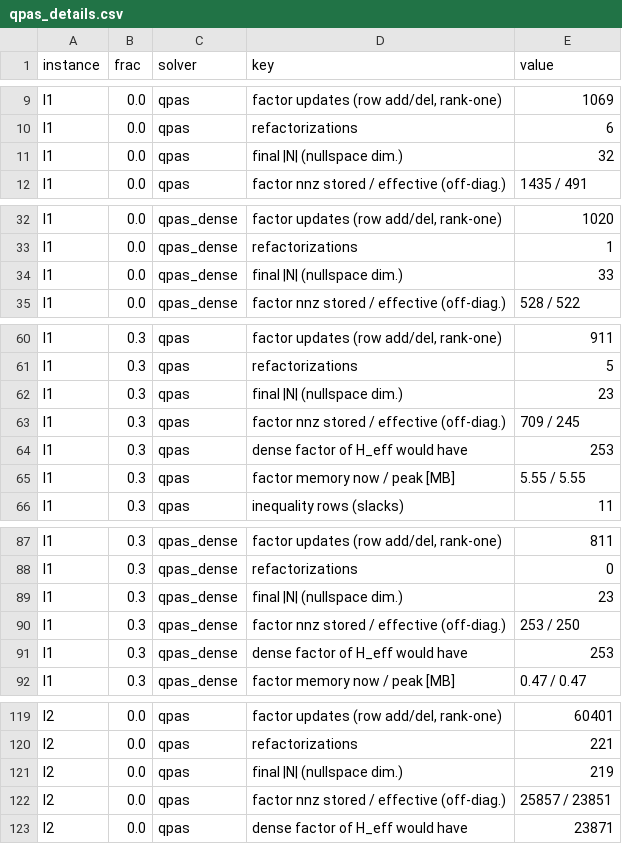
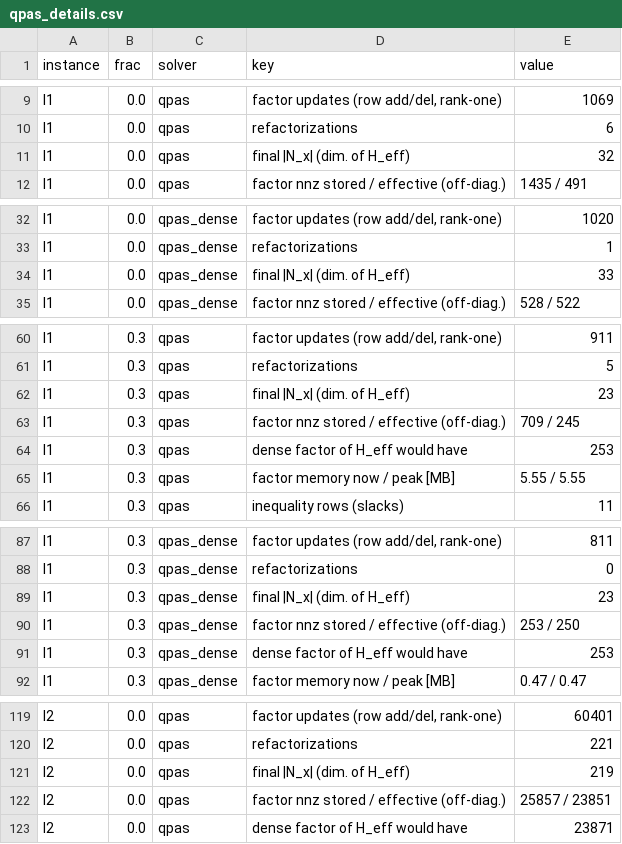
Before and after one commit to Kyrian01/HotstartedQPAS, a CSV file: thesis/data/raw/qpas_details.csv, drawn as a sheet; only a part is shown, gaps mark what is left out; the diff covers the shown part only.

```diff
--- a/thesis/data/raw/qpas_details.csv
+++ b/thesis/data/raw/qpas_details.csv
@@ -10,3 +10,3 @@ I1,0.0,qpas,"factor updates (row add/del, rank-one)","1069"
 I1,0.0,qpas,"refactorizations","6"
-I1,0.0,qpas,"final |N| (nullspace dim.)","32"
+I1,0.0,qpas,"final |N_x| (dim. of H_eff)","32"
 I1,0.0,qpas,"factor nnz stored / effective (off-diag.)","1435 / 491"
@@ -33,3 +33,3 @@ I1,0.0,qpas_dense,"factor updates (row add/del, rank-one)","1020"
 I1,0.0,qpas_dense,"refactorizations","1"
-I1,0.0,qpas_dense,"final |N| (nullspace dim.)","33"
+I1,0.0,qpas_dense,"final |N_x| (dim. of H_eff)","33"
 I1,0.0,qpas_dense,"factor nnz stored / effective (off-diag.)","528 / 522"
@@ -61,3 +61,3 @@ I1,0.3,qpas,"factor updates (row add/del, rank-one)","911"
 I1,0.3,qpas,"refactorizations","5"
-I1,0.3,qpas,"final |N| (nullspace dim.)","23"
+I1,0.3,qpas,"final |N_x| (dim. of H_eff)","23"
 I1,0.3,qpas,"factor nnz stored / effective (off-diag.)","709 / 245"
@@ -88,3 +88,3 @@ I1,0.3,qpas_dense,"factor updates (row add/del, rank-one)","811"
 I1,0.3,qpas_dense,"refactorizations","0"
-I1,0.3,qpas_dense,"final |N| (nullspace dim.)","23"
+I1,0.3,qpas_dense,"final |N_x| (dim. of H_eff)","23"
 I1,0.3,qpas_dense,"factor nnz stored / effective (off-diag.)","253 / 250"
@@ -120,3 +120,3 @@ I2,0.0,qpas,"factor updates (row add/del, rank-one)","60401"
 I2,0.0,qpas,"refactorizations","221"
-I2,0.0,qpas,"final |N| (nullspace dim.)","219"
+I2,0.0,qpas,"final |N_x| (dim. of H_eff)","219"
 I2,0.0,qpas,"factor nnz stored / effective (off-diag.)","25857 / 23851"
```
Also changed, not shown: 19 edited cells elsewhere in this file, 31 other files.
